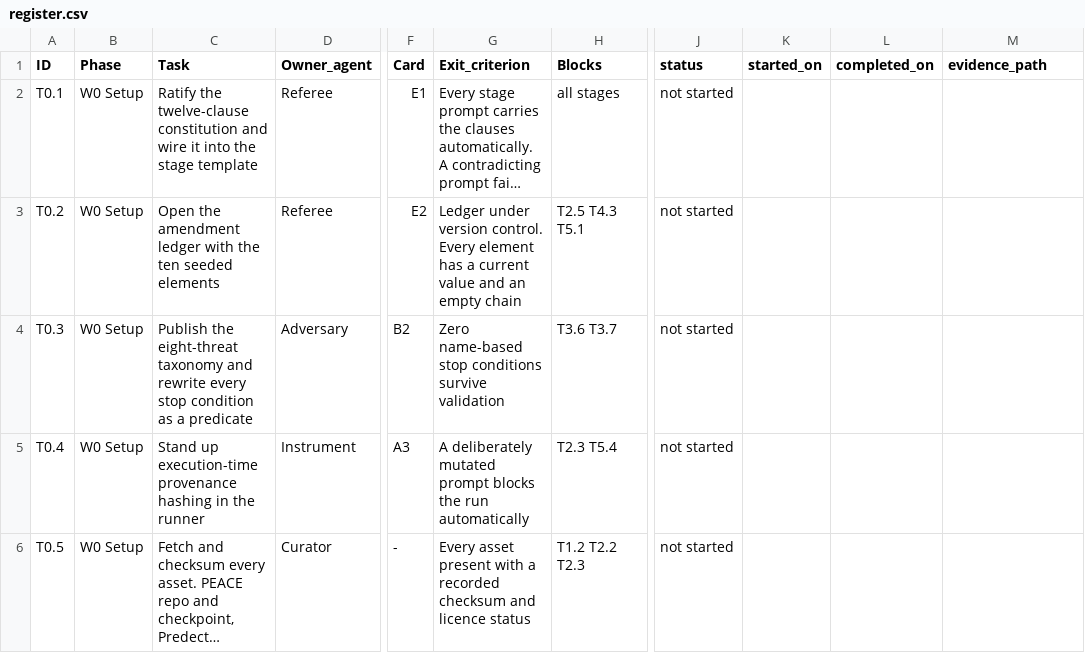
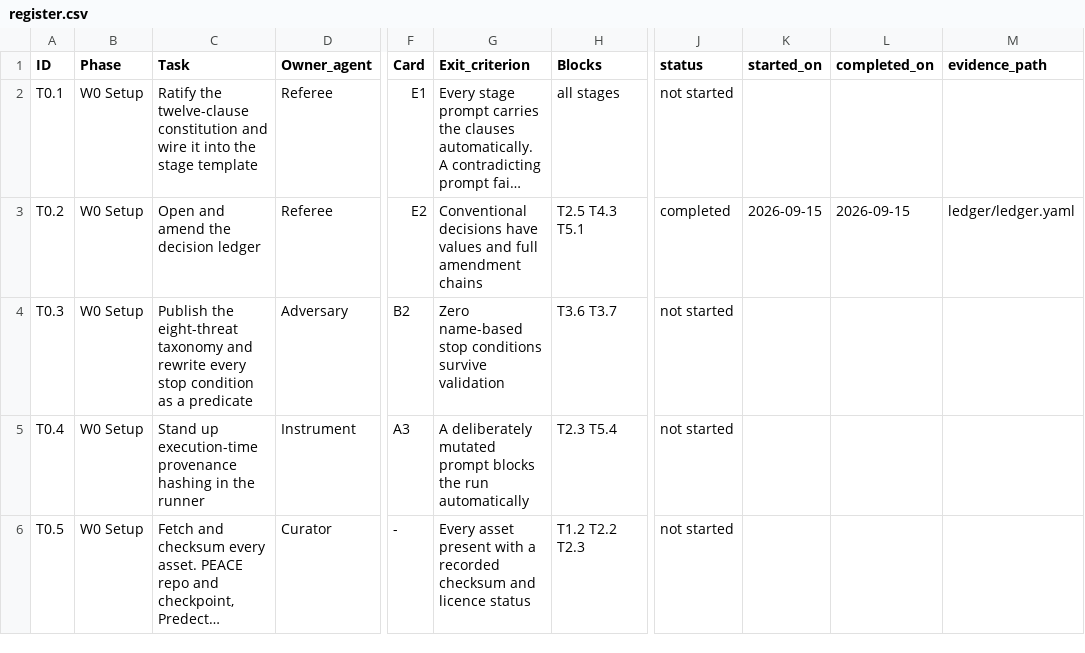
Before and after one commit to colpark/19C_effector, a CSV file: tasks/register.csv, drawn as a sheet; only a part is shown, gaps mark what is left out; long unchanged cells end in …; the diff covers the shown part only; the diff names each change by its address in the sheet, - before the commit and + after, or states it on an @@ line.

```diff
--- a/tasks/register.csv
+++ b/tasks/register.csv
-C3 (Task): Open the amendment ledger with the ten seeded elements
+C3 (Task): Open and amend the decision ledger
-G3 (Exit_criterion): Ledger under version control. Every element has a current value and an empty chain
+G3 (Exit_criterion): Conventional decisions have values and full amendment chains
-J3 (status): not started
+J3 (status): completed
-K3 (started_on): (empty)
+K3 (started_on): 2026-09-15
-L3 (completed_on): (empty)
+L3 (completed_on): 2026-09-15
-M3 (evidence_path): (empty)
+M3 (evidence_path): ledger/ledger.yaml
```
Also changed, not shown: 1 added row and 6 edited cells elsewhere in this file, 9 other files.
